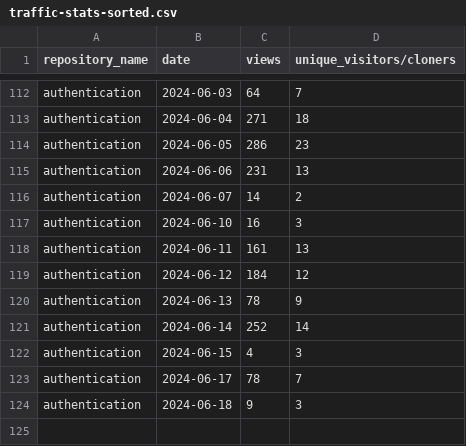
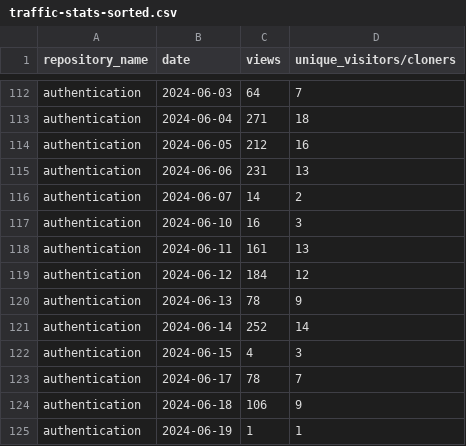
Before and after one commit to jpmorgan-payments/authentication, a CSV file: metrics/traffic-stats-sorted.csv, drawn as a sheet; only a part is shown, gaps mark what is left out.

```diff
--- a/metrics/traffic-stats-sorted.csv
+++ b/metrics/traffic-stats-sorted.csv
@@ -113,3 +113,3 @@ authentication,2024-06-03,64,7
 authentication,2024-06-04,271,18
-authentication,2024-06-05,286,23
+authentication,2024-06-05,212,16
 authentication,2024-06-06,231,13
@@ -123,2 +123,3 @@ authentication,2024-06-15,4,3
 authentication,2024-06-17,78,7
-authentication,2024-06-18,9,3
+authentication,2024-06-18,106,9
+authentication,2024-06-19,1,1
```
Also changed, not shown: metrics/clone-stats-sorted.csv, metrics/clone-stats.csv, 3 other files.
